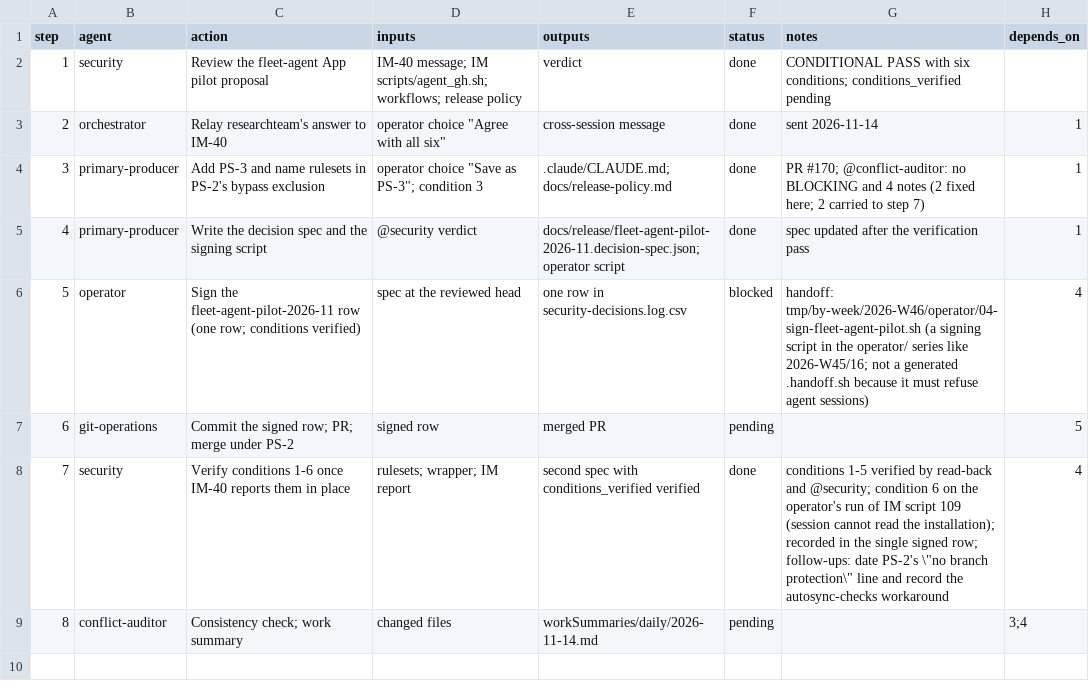
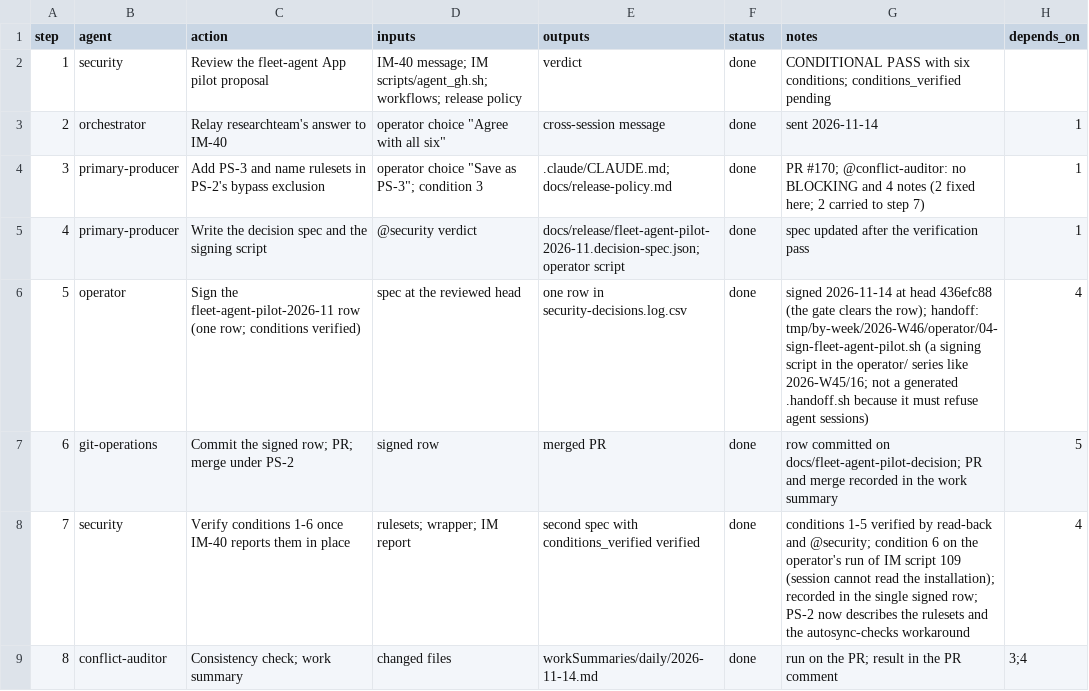
Before and after one commit to jlcatonjr/researchteam, a CSV file: references/plans/fleet-agent-pilot-2026-11.steps.csv, drawn as a sheet.

```diff
--- a/references/plans/fleet-agent-pilot-2026-11.steps.csv
+++ b/references/plans/fleet-agent-pilot-2026-11.steps.csv
@@ -5,5 +5,5 @@ step,agent,action,inputs,outputs,status,notes,depends_on
 4,primary-producer,Write the decision spec and the signing script,@security verdict,docs/release/fleet-agent-pilot-2026-11.decision-spec.json; operator script,done,spec updated after the verification pass,1
-5,operator,Sign the fleet-agent-pilot-2026-11 row (one row; conditions verified),spec at the reviewed head,one row in security-decisions.log.csv,blocked,handoff: tmp/by-week/2026-W46/operator/04-sign-fleet-agent-pilot.sh (a signing script in the operator/ series like 2026-W45/16; not a generated .handoff.sh because it must refuse agent sessions),4
-6,git-operations,Commit the signed row; PR; merge under PS-2,signed row,merged PR,pending,,5
-7,security,Verify conditions 1-6 once IM-40 reports them in place,rulesets; wrapper; IM report,second spec with conditions_verified verified,done,conditions 1-5 verified by read-back and @security; condition 6 on the operator's run of IM script 109 (session cannot read the installation); recorded in the single signed row; follow-ups: date PS-2's \"no branch protection\" line and record the autosync-checks workaround,4
-8,conflict-auditor,Consistency check; work summary,changed files,workSummaries/daily/2026-11-14.md,pending,,3;4
+5,operator,Sign the fleet-agent-pilot-2026-11 row (one row; conditions verified),spec at the reviewed head,one row in security-decisions.log.csv,done,signed 2026-11-14 at head 436efc88 (the gate clears the row); handoff: tmp/by-week/2026-W46/operator/04-sign-fleet-agent-pilot.sh (a signing script in the operator/ series like 2026-W45/16; not a generated .handoff.sh because it must refuse agent sessions),4
+6,git-operations,Commit the signed row; PR; merge under PS-2,signed row,merged PR,done,row committed on docs/fleet-agent-pilot-decision; PR and merge recorded in the work summary,5
+7,security,Verify conditions 1-6 once IM-40 reports them in place,rulesets; wrapper; IM report,second spec with conditions_verified verified,done,conditions 1-5 verified by read-back and @security; condition 6 on the operator's run of IM script 109 (session cannot read the installation); recorded in the single signed row; PS-2 now describes the rulesets and the autosync-checks workaround,4
+8,conflict-auditor,Consistency check; work summary,changed files,workSummaries/daily/2026-11-14.md,done,run on the PR; result in the PR comment,3;4
```
Also changed, not shown: 3 other files.
